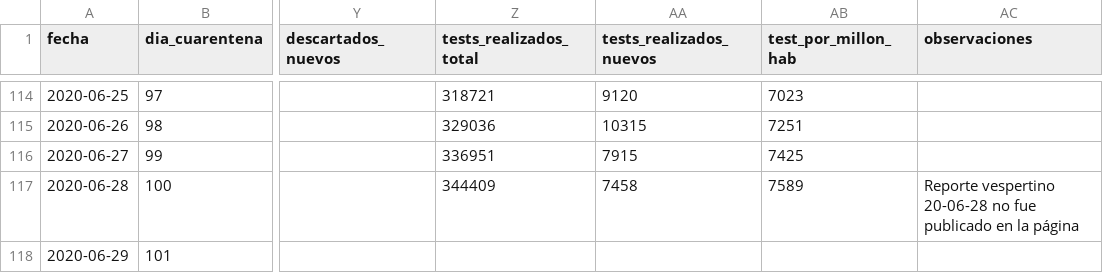
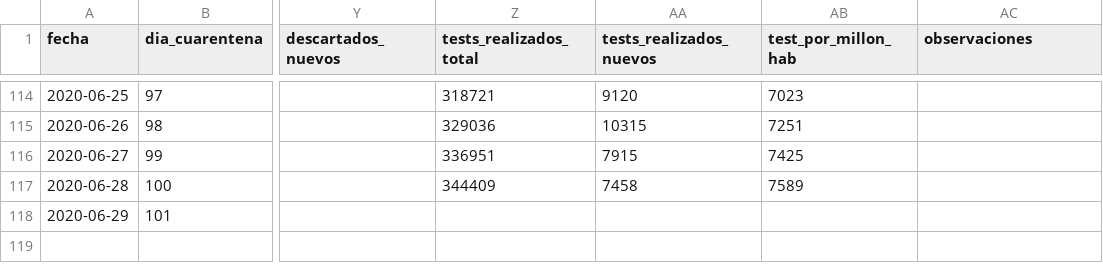
Before and after one commit to lucia15/Database-Covid19-Argentina, a CSV file: Argentina-covid19.csv, drawn as a sheet; only a part is shown, gaps mark what is left out; the diff names each change by its address in the sheet, - before the commit and + after, or states it on an @@ line.

```diff
--- a/Argentina-covid19.csv
+++ b/Argentina-covid19.csv
-AC117 (observaciones): Reporte vespertino 20-06-28 no fue publicado en la página
+AC117 (observaciones): (empty)
```
Also changed, not shown: Argentina-covid19-fallecidos.csv, Argentina-covid19-por-provincia.csv, 1 other file.
